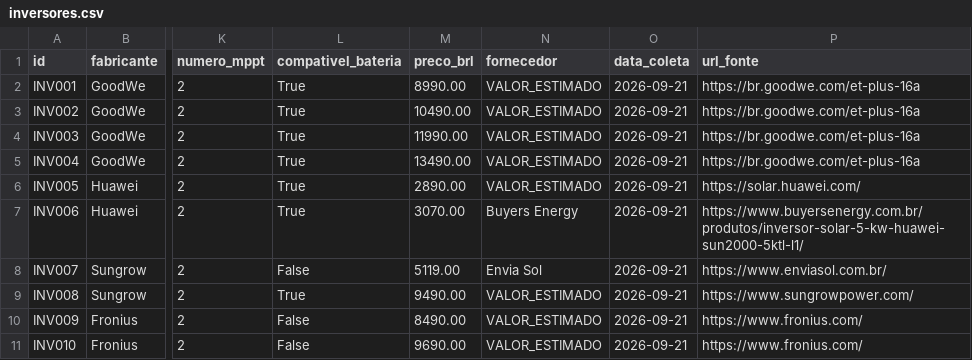
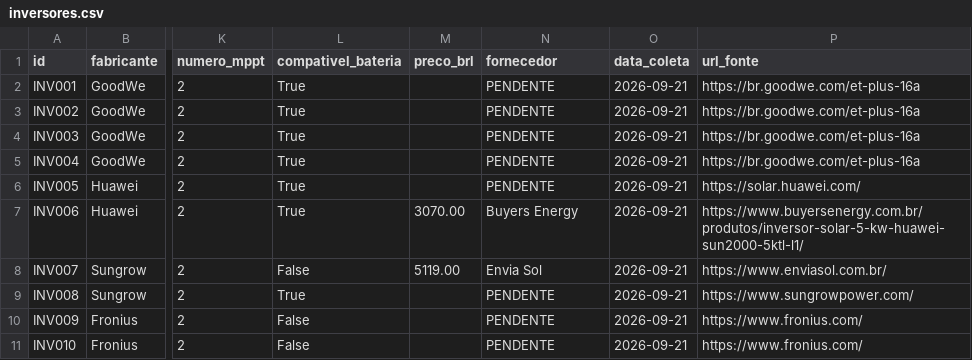
Before and after one commit to RafaelGandolfiG/cp2-sers, a CSV file: inversores.csv, drawn as a sheet; only a part is shown, gaps mark what is left out; the diff names each change by its address in the sheet, - before the commit and + after, or states it on an @@ line.

```diff
--- a/inversores.csv
+++ b/inversores.csv
-M2 (preco_brl): 8990.00
+M2 (preco_brl): (empty)
-N2:N6 (fornecedor): VALOR_ESTIMADO
+N2:N6 (fornecedor): PENDENTE
-M3 (preco_brl): 10490.00
+M3 (preco_brl): (empty)
-M4 (preco_brl): 11990.00
+M4 (preco_brl): (empty)
-M5 (preco_brl): 13490.00
+M5 (preco_brl): (empty)
-M6 (preco_brl): 2890.00
+M6 (preco_brl): (empty)
-M9 (preco_brl): 9490.00
+M9 (preco_brl): (empty)
-N9:N11 (fornecedor): VALOR_ESTIMADO
+N9:N11 (fornecedor): PENDENTE
-M10 (preco_brl): 8490.00
+M10 (preco_brl): (empty)
-M11 (preco_brl): 9690.00
+M11 (preco_brl): (empty)
```
Also changed, not shown: baterias.csv, modulos.csv, 1 other file.
